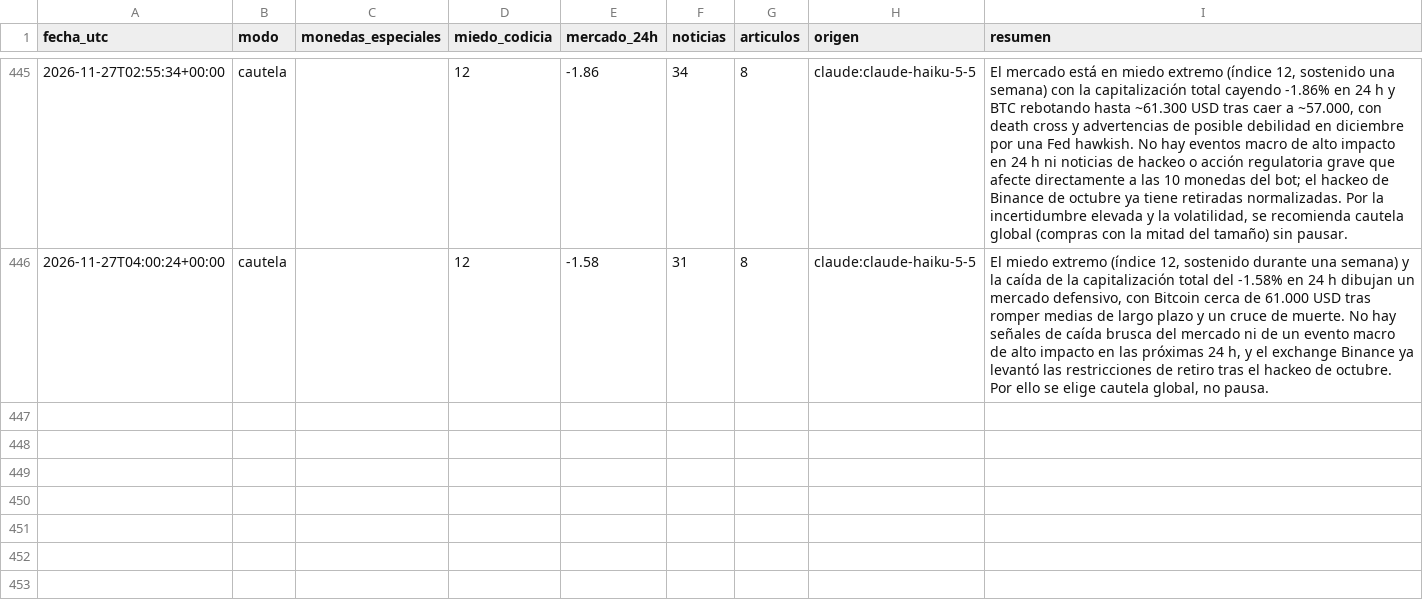
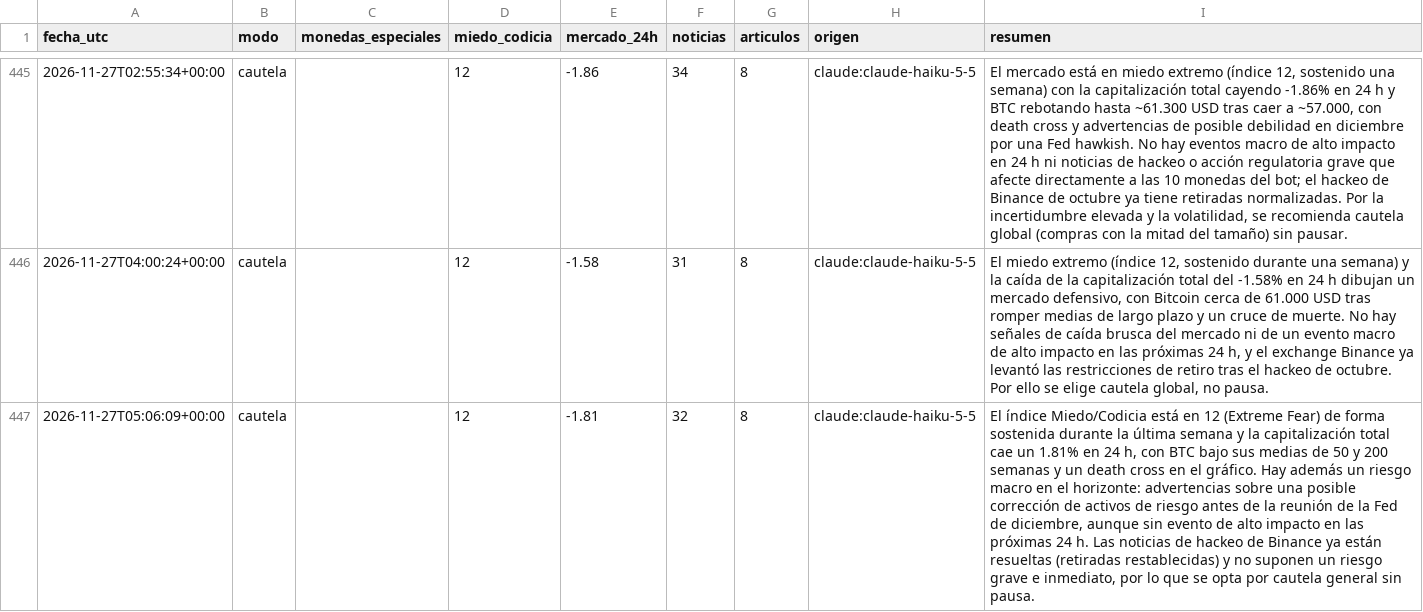
Before and after one commit to palomavilugron44-beep/cerebro-arana, a CSV file: publico/historial.csv, drawn as a sheet; only a part is shown, gaps mark what is left out; the diff names each change by its address in the sheet, - before the commit and + after, or states it on an @@ line.

```diff
--- a/publico/historial.csv
+++ b/publico/historial.csv
+row 447: 2026-11-27T05:06:09+00:00 | cautela |  | 12 | -1.81 | 32 | 8 | claude:claude-haiku-5-5 | El índice Miedo/Codicia está en 12 (Extreme Fear) de forma sostenida durante la última semana y la capitalización total cae un 1.81% en 24 h, con BTC bajo sus medias de 50 y 200 semanas y un death cross en el gráfico. Hay además un riesgo macro en el horizonte: advertencias sobre una posible corrección de activos de riesgo antes de la reunión de la Fed de diciembre, aunque sin evento de alto impacto en las próximas 24 h. Las noticias de hackeo de Binance ya están resueltas (retiradas restablecidas) y no suponen un riesgo grave e inmediato, por lo que se opta por cautela general sin pausa.
```
Also changed, not shown: 1 other file.
